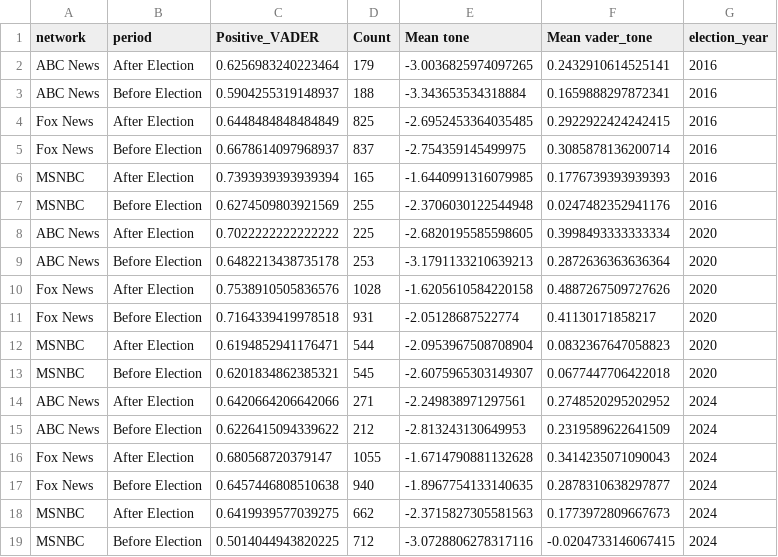
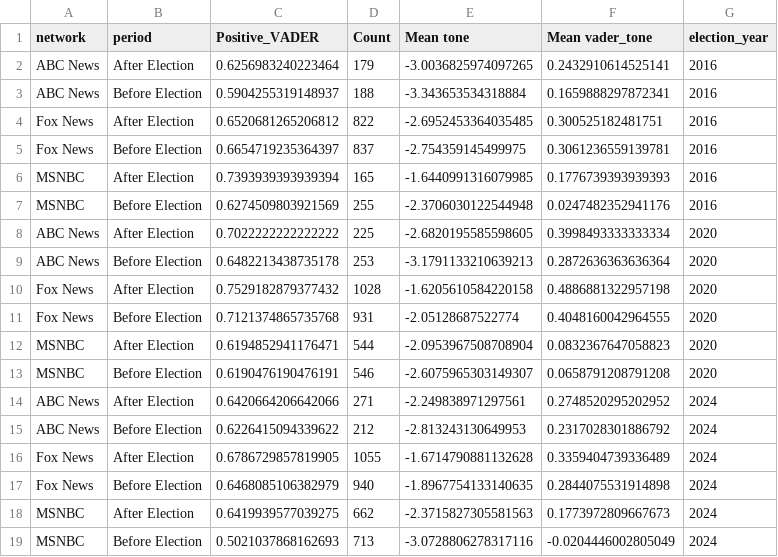
Before and after one commit to viviluccioli/DSAN5400_final_project, a CSV file: data/all_elections_sentiment_comparison.csv, drawn as a sheet.

Commit message:
Update election sentiment data

```diff
--- a/data/all_elections_sentiment_comparison.csv
+++ b/data/all_elections_sentiment_comparison.csv
@@ -3,4 +3,4 @@ ABC News,After Election,0.6256983240223464,179,-3.0036825974097265,0.24329106145
 ABC News,Before Election,0.5904255319148937,188,-3.343653534318884,0.1659888297872341,2016
-Fox News,After Election,0.6448484848484849,825,-2.6952453364035485,0.2922922424242415,2016
-Fox News,Before Election,0.6678614097968937,837,-2.754359145499975,0.3085878136200714,2016
+Fox News,After Election,0.6520681265206812,822,-2.6952453364035485,0.300525182481751,2016
+Fox News,Before Election,0.6654719235364397,837,-2.754359145499975,0.3061236559139781,2016
 MSNBC,After Election,0.7393939393939394,165,-1.6440991316079985,0.1776739393939393,2016
@@ -9,11 +9,11 @@ ABC News,After Election,0.7022222222222222,225,-2.6820195585598605,0.39984933333
 ABC News,Before Election,0.6482213438735178,253,-3.1791133210639213,0.2872636363636364,2020
-Fox News,After Election,0.7538910505836576,1028,-1.6205610584220158,0.4887267509727626,2020
-Fox News,Before Election,0.7164339419978518,931,-2.05128687522774,0.41130171858217,2020
+Fox News,After Election,0.7529182879377432,1028,-1.6205610584220158,0.4886881322957198,2020
+Fox News,Before Election,0.7121374865735768,931,-2.05128687522774,0.4048160042964555,2020
 MSNBC,After Election,0.6194852941176471,544,-2.0953967508708904,0.0832367647058823,2020
-MSNBC,Before Election,0.6201834862385321,545,-2.6075965303149307,0.0677447706422018,2020
+MSNBC,Before Election,0.6190476190476191,546,-2.6075965303149307,0.0658791208791208,2020
 ABC News,After Election,0.6420664206642066,271,-2.249838971297561,0.2748520295202952,2024
-ABC News,Before Election,0.6226415094339622,212,-2.813243130649953,0.2319589622641509,2024
-Fox News,After Election,0.680568720379147,1055,-1.6714790881132628,0.3414235071090043,2024
-Fox News,Before Election,0.6457446808510638,940,-1.8967754133140635,0.2878310638297877,2024
+ABC News,Before Election,0.6226415094339622,212,-2.813243130649953,0.2317028301886792,2024
+Fox News,After Election,0.6786729857819905,1055,-1.6714790881132628,0.3359404739336489,2024
+Fox News,Before Election,0.6468085106382979,940,-1.8967754133140635,0.2844075531914898,2024
 MSNBC,After Election,0.6419939577039275,662,-2.3715827305581563,0.1773972809667673,2024
-MSNBC,Before Election,0.5014044943820225,712,-3.0728806278317116,-0.0204733146067415,2024
+MSNBC,Before Election,0.5021037868162693,713,-3.0728806278317116,-0.0204446002805049,2024
```
Also changed, not shown: 3 other files.
